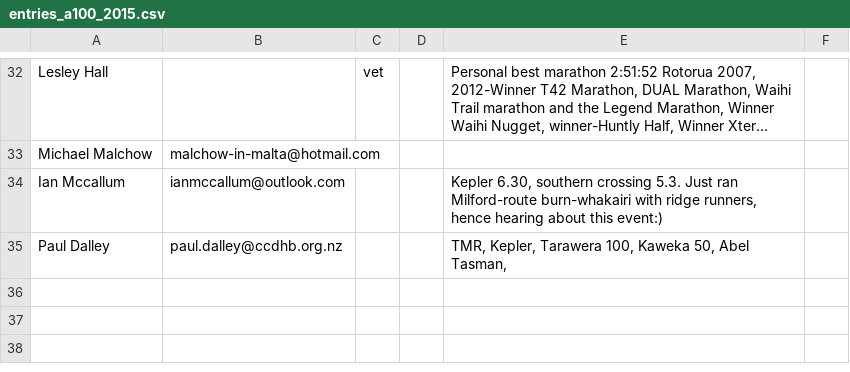
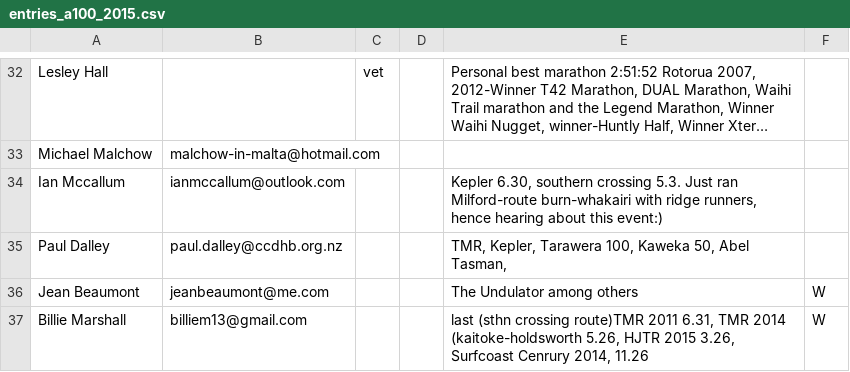
Before and after one commit to robincj/undulator_website, a CSV file: information/entries/entries_a100_2015.csv, drawn as a sheet; only a part is shown, gaps mark what is left out; long unchanged cells end in …; the diff names each change by its address in the sheet, - before the commit and + after, or states it on an @@ line.

Commit message:
New entries

```diff
--- a/information/entries/entries_a100_2015.csv
+++ b/information/entries/entries_a100_2015.csv
+row 36: Jean Beaumont | jeanbeaumont@me.com |  |  | The Undulator among others | W
+row 37: Billie Marshall | billiem13@gmail.com |  |  | last (sthn crossing route)TMR 2011 6.31, TMR 2014 (kaitoke-holdsworth 5.26, HJTR 2015 3.26, Surfcoast Cenrury 2014, 11.26 | W
```
Also changed, not shown: 4 other files.
